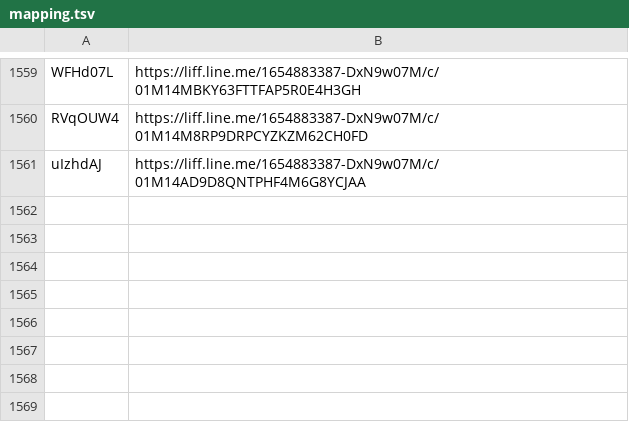
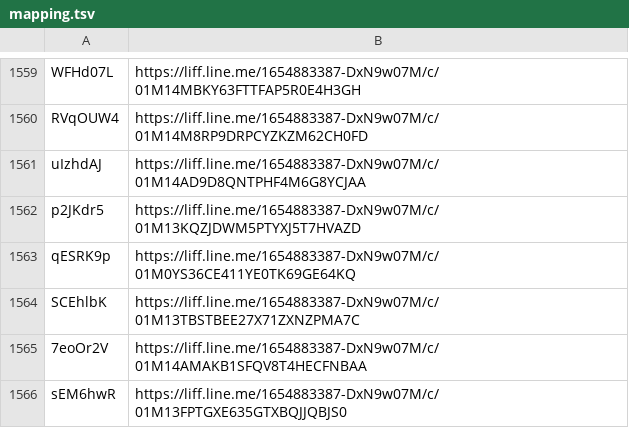
Before and after one commit to wowack7/beybuilder, a TSV file: data/draw/mapping.tsv, drawn as a sheet; only a part is shown, gaps mark what is left out.

Commit message:
chore(draw): 同步上游新公布的店家

```diff
--- a/data/draw/mapping.tsv
+++ b/data/draw/mapping.tsv
@@ -1561 +1561,6 @@ RVqOUW4	https://liff.line.me/1654883387-DxN9w07M/c/01M14M8RP9DRPCYZKZM62CH0FD
 uIzhdAJ	https://liff.line.me/1654883387-DxN9w07M/c/01M14AD9D8QNTPHF4M6G8YCJAA
+p2JKdr5	https://liff.line.me/1654883387-DxN9w07M/c/01M13KQZJDWM5PTYXJ5T7HVAZD
+qESRK9p	https://liff.line.me/1654883387-DxN9w07M/c/01M0YS36CE411YE0TK69GE64KQ
+SCEhlbK	https://liff.line.me/1654883387-DxN9w07M/c/01M13TBSTBEE27X71ZXNZPMA7C
+7eoOr2V	https://liff.line.me/1654883387-DxN9w07M/c/01M14AMAKB1SFQV8T4HECFNBAA
+sEM6hwR	https://liff.line.me/1654883387-DxN9w07M/c/01M13FPTGXE635GTXBQJJQBJS0
```
Also changed, not shown: 3 other files.
